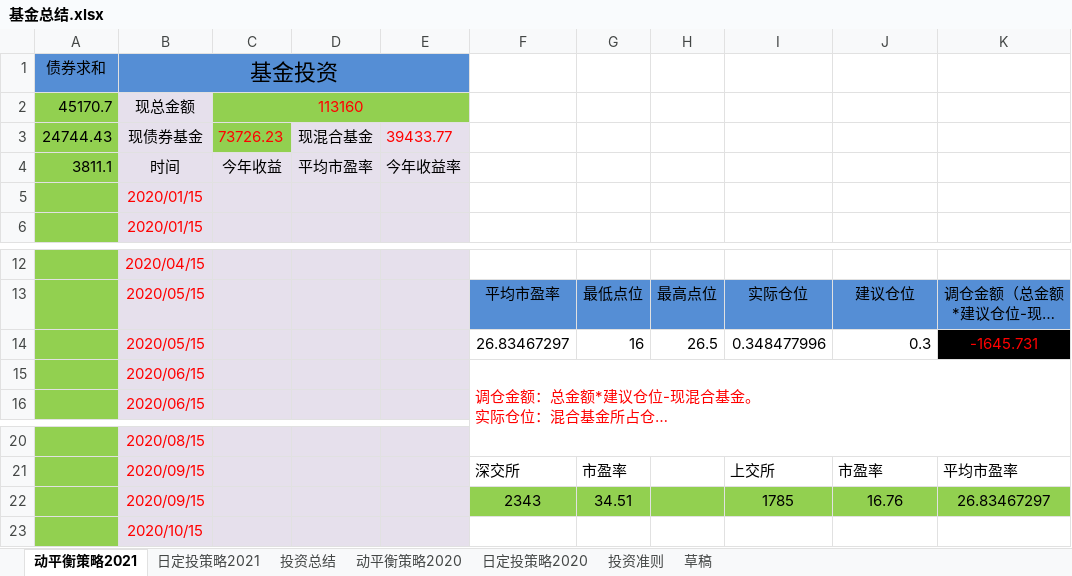
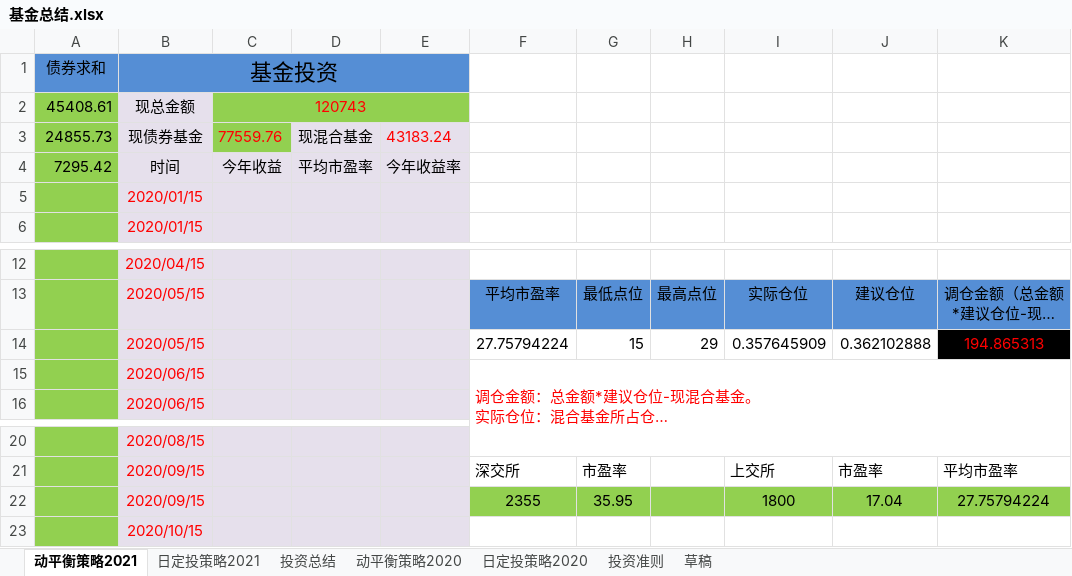
Before and after one commit to 77768699/fund-investment, an Excel workbook: 基金总结.xlsx, sheet 动平衡策略2021, drawn as a sheet; only a part is shown, gaps mark what is left out; long unchanged cells end in …; values as stored, in another font and other column widths than the file's, no borders; charts and pictures not drawn; removed rows and columns are numbered as before the commit, all else as after; the diff names each change by its address in the sheet, - before the commit and + after, or states it on an @@ line.

Commit message:
11

```diff
--- a/基金总结.xlsx (sheet 动平衡策略2021)
+++ b/基金总结.xlsx (sheet 动平衡策略2021)
-row 2: 45170.7 | 现总金额 | 113160
-row 3: 24744.43 | 现债券基金 | 73726.23 | 现混合基金 | 39433.77
+row 2: 45408.61 | 现总金额 | 120743
+row 3: 24855.73 | 现债券基金 | 77559.76 | 现混合基金 | 43183.24
-A4 (债券求和): 3811.1
+A4 (债券求和): 7295.42
-row 14:  | 2020/05/15 |  |  |  | 26.83467297 | 16 | 26.5 | 0.348477996 | 0.3 | -1645.731
+row 14:  | 2020/05/15 |  |  |  | 27.75794224 | 15 | 29 | 0.357645909 | 0.362102888 | 194.865313
-row 22:  | 2020/09/15 |  |  |  | 2343 | 34.51 |  | 1785 | 16.76 | 26.83467297
+row 22:  | 2020/09/15 |  |  |  | 2355 | 35.95 |  | 1800 | 17.04 | 27.75794224
```
Also changed, not shown: charts or pictures.
